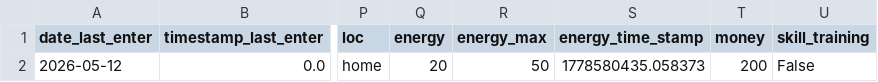
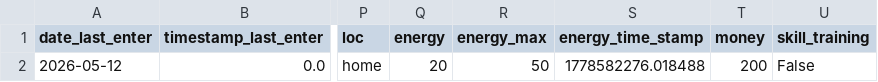
Before and after one commit to A1ekseyN/2Walks, a CSV file: characteristic.csv, drawn as a sheet; only a part is shown, gaps mark what is left out; the diff names each change by its address in the sheet, - before the commit and + after, or states it on an @@ line.

```diff
--- a/characteristic.csv
+++ b/characteristic.csv
-S2 (energy_time_stamp): 1778580435.058373
+S2 (energy_time_stamp): 1778582276.018488
```
Also changed, not shown: 7 other files.
